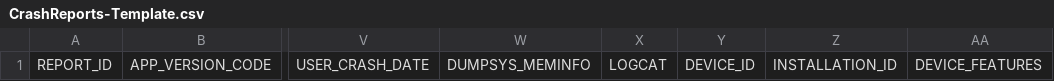
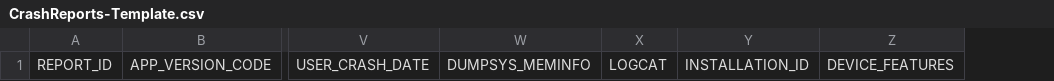
Before and after one commit to yuyifei/acra, a CSV file: acra/doc/CrashReports-Template.csv, drawn as a sheet; only a part is shown, gaps mark what is left out; the diff names each change by its address in the sheet, - before the commit and + after, or states it on an @@ line.

Commit message:
Remove DEVICE_ID from the default reports configuration.

```diff
--- a/acra/doc/CrashReports-Template.csv
+++ b/acra/doc/CrashReports-Template.csv
-column Y, row 1: DEVICE_ID
```
